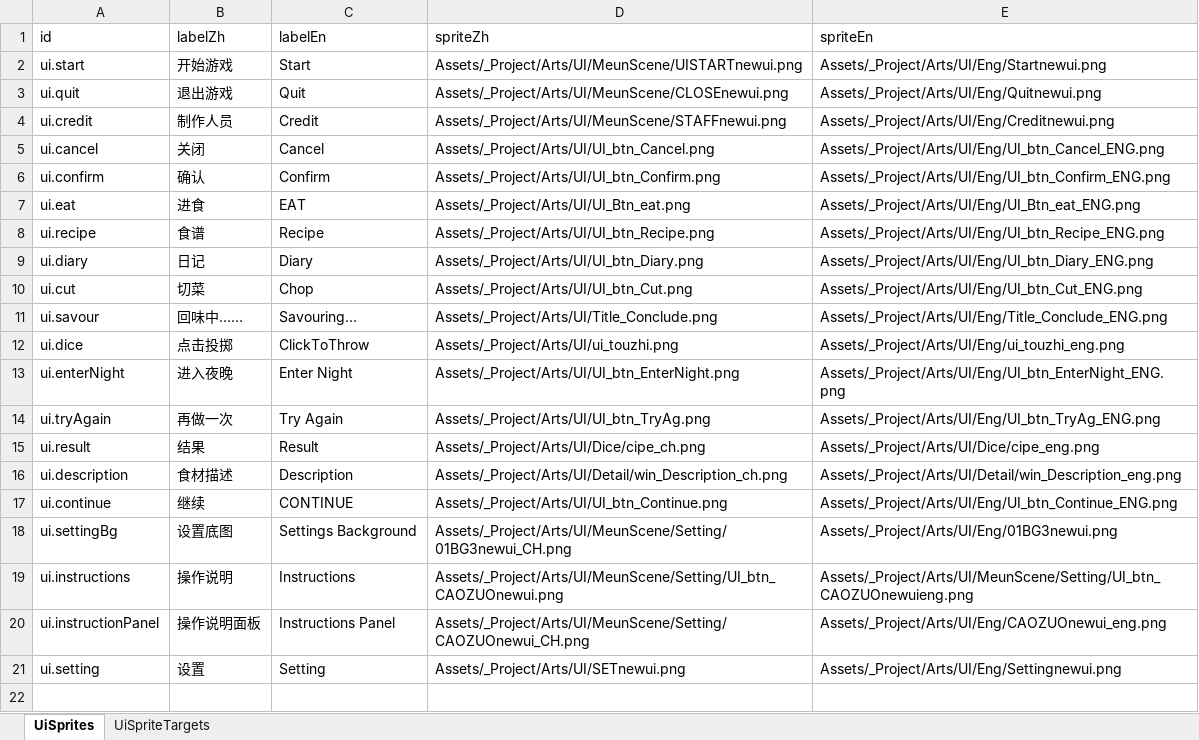
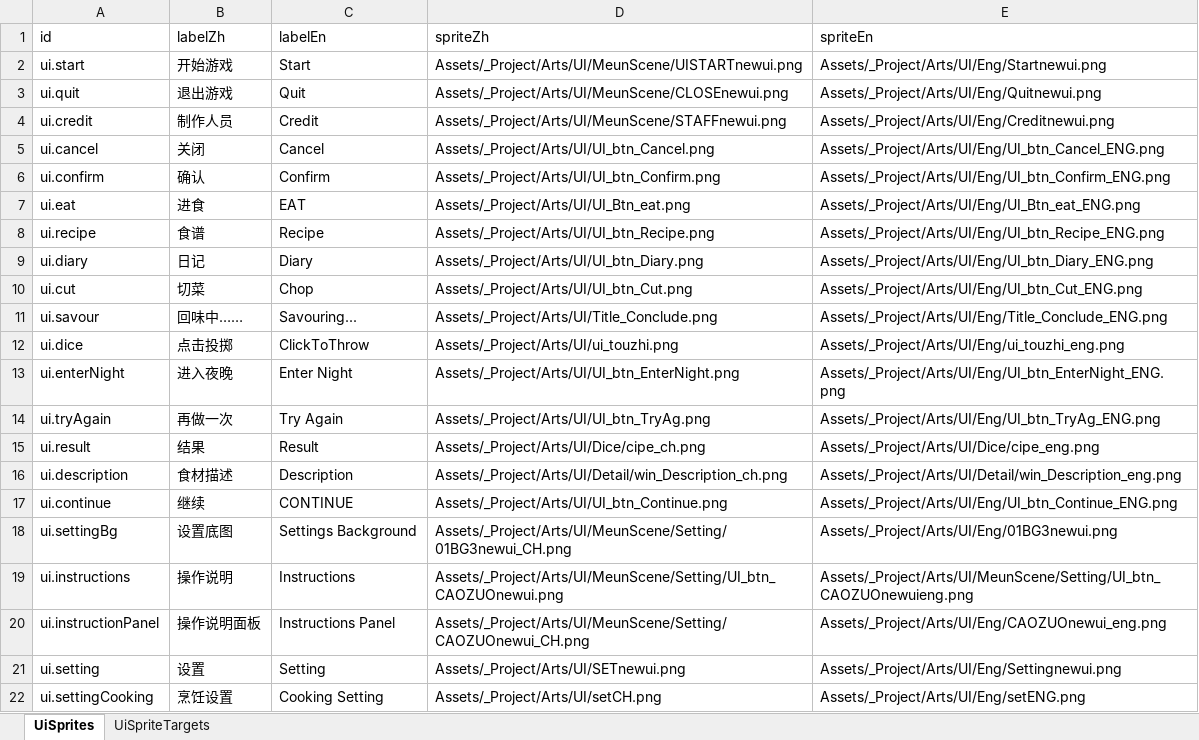
Before and after one commit to tujiali53-alt/TGJ_music, an Excel workbook: CookingClient/Assets/_Project/Data/Tables/UiSpriteTables.xlsx, sheet UiSprites, drawn as a sheet; values as stored, in another font and other column widths than the file's, no borders; the diff names each change by its address in the sheet, - before the commit and + after, or states it on an @@ line.

```diff
--- a/CookingClient/Assets/_Project/Data/Tables/UiSpriteTables.xlsx (sheet UiSprites)
+++ b/CookingClient/Assets/_Project/Data/Tables/UiSpriteTables.xlsx (sheet UiSprites)
+row 22: ui.settingCooking | 烹饪设置 | Cooking Setting | Assets/_Project/Arts/UI/setCH.png | Assets/_Project/Arts/UI/Eng/setENG.png
```
Also changed, not shown: sheet UiSpriteTargets, 13 other files.
